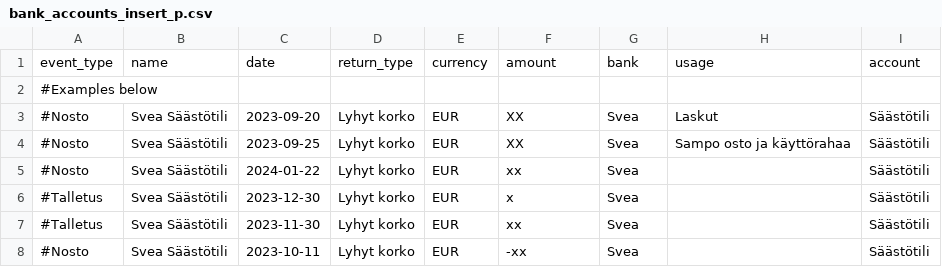
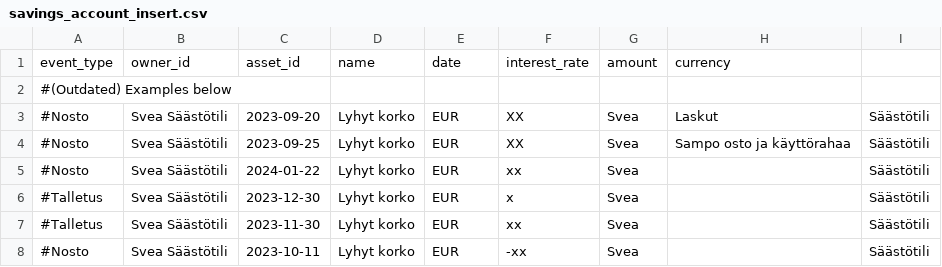
Before and after one commit to jussivirtanen1/AssetManagement, a CSV file: db_insert/savings_account_insert.csv (was db_insert/bank_accounts_insert_p.csv), drawn as a sheet.

Commit message:
new schema for insert, ignore sold assets

```diff
--- a/db_insert/bank_accounts_insert_p.csv
+++ b/db_insert/savings_account_insert.csv
@@ -1,3 +1,3 @@
-event_type,name,date,return_type,currency,amount,bank,usage,account
-#Examples below
+event_type,owner_id,asset_id,name,date,interest_rate,amount,currency
+#(Outdated) Examples below
 #Nosto,Svea Säästötili,2023-09-20,Lyhyt korko,EUR,XX,Svea,"Laskut",Säästötili
```
Also changed, not shown: 8 other files.
